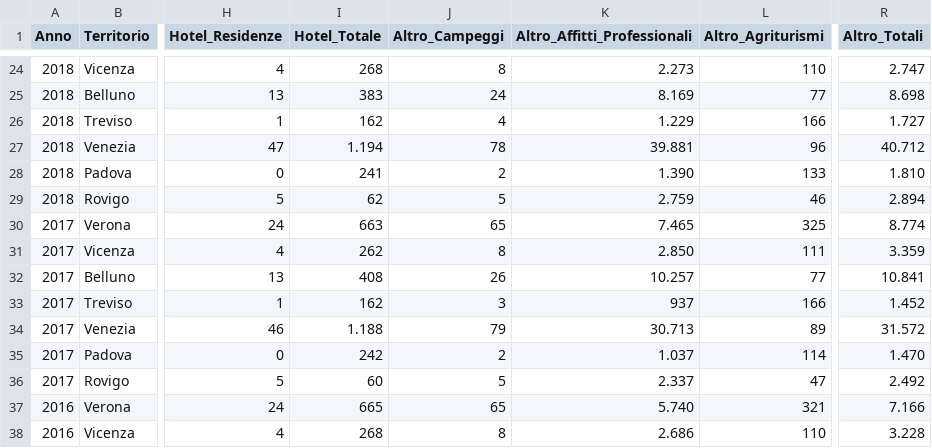
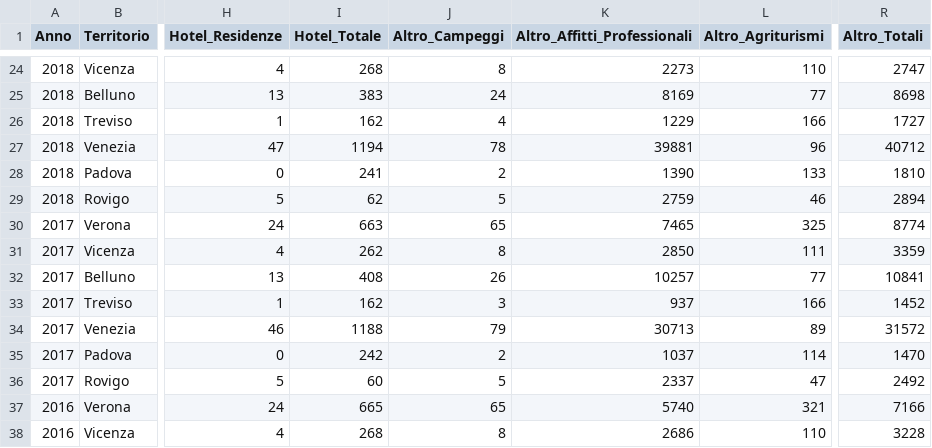
Before and after one commit to MarikaCr/GrapheriumPublic, a CSV file: Esercizi_Veneto.csv, drawn as a sheet; only a part is shown, gaps mark what is left out; the diff covers the shown part only; the diff names each change by its address in the sheet, - before the commit and + after, or states it on an @@ line.

```diff
--- a/Esercizi_Veneto.csv
+++ b/Esercizi_Veneto.csv
-K24 (Altro_Affitti_Professionali): 2.273
+K24 (Altro_Affitti_Professionali): 2273
-R24 (Altro_Totali): 2.747
+R24 (Altro_Totali): 2747
-K25 (Altro_Affitti_Professionali): 8.169
+K25 (Altro_Affitti_Professionali): 8169
-R25 (Altro_Totali): 8.698
+R25 (Altro_Totali): 8698
-K26 (Altro_Affitti_Professionali): 1.229
+K26 (Altro_Affitti_Professionali): 1229
-R26 (Altro_Totali): 1.727
+R26 (Altro_Totali): 1727
-I27 (Hotel_Totale): 1.194
+I27 (Hotel_Totale): 1194
-K27 (Altro_Affitti_Professionali): 39.881
+K27 (Altro_Affitti_Professionali): 39881
-R27 (Altro_Totali): 40.712
+R27 (Altro_Totali): 40712
-K28 (Altro_Affitti_Professionali): 1.390
+K28 (Altro_Affitti_Professionali): 1390
-R28 (Altro_Totali): 1.810
+R28 (Altro_Totali): 1810
-K29 (Altro_Affitti_Professionali): 2.759
+K29 (Altro_Affitti_Professionali): 2759
-R29 (Altro_Totali): 2.894
+R29 (Altro_Totali): 2894
-K30 (Altro_Affitti_Professionali): 7.465
+K30 (Altro_Affitti_Professionali): 7465
-R30 (Altro_Totali): 8.774
+R30 (Altro_Totali): 8774
-K31 (Altro_Affitti_Professionali): 2.850
+K31 (Altro_Affitti_Professionali): 2850
-R31 (Altro_Totali): 3.359
+R31 (Altro_Totali): 3359
-K32 (Altro_Affitti_Professionali): 10.257
+K32 (Altro_Affitti_Professionali): 10257
-R32 (Altro_Totali): 10.841
+R32 (Altro_Totali): 10841
-R33 (Altro_Totali): 1.452
+R33 (Altro_Totali): 1452
-I34 (Hotel_Totale): 1.188
+I34 (Hotel_Totale): 1188
-K34 (Altro_Affitti_Professionali): 30.713
+K34 (Altro_Affitti_Professionali): 30713
-R34 (Altro_Totali): 31.572
+R34 (Altro_Totali): 31572
-K35 (Altro_Affitti_Professionali): 1.037
+K35 (Altro_Affitti_Professionali): 1037
-R35 (Altro_Totali): 1.470
+R35 (Altro_Totali): 1470
-K36 (Altro_Affitti_Professionali): 2.337
+K36 (Altro_Affitti_Professionali): 2337
-R36 (Altro_Totali): 2.492
+R36 (Altro_Totali): 2492
-K37 (Altro_Affitti_Professionali): 5.740
+K37 (Altro_Affitti_Professionali): 5740
-R37 (Altro_Totali): 7.166
+R37 (Altro_Totali): 7166
-K38 (Altro_Affitti_Professionali): 2.686
+K38 (Altro_Affitti_Professionali): 2686
-R38 (Altro_Totali): 3.228
+R38 (Altro_Totali): 3228
```
Also changed, not shown: 88 edited cells elsewhere in this file.
